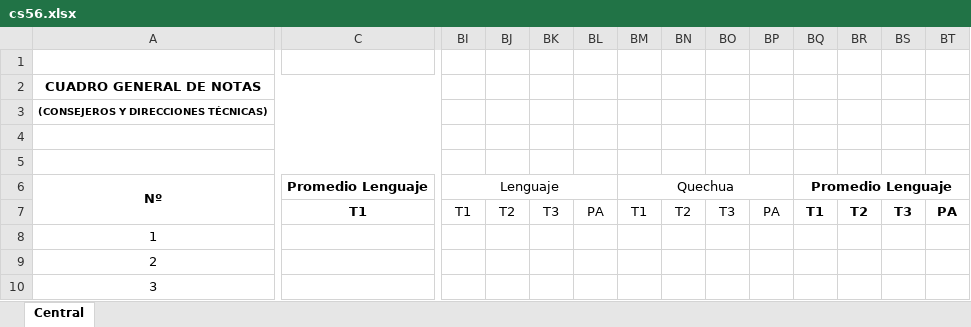
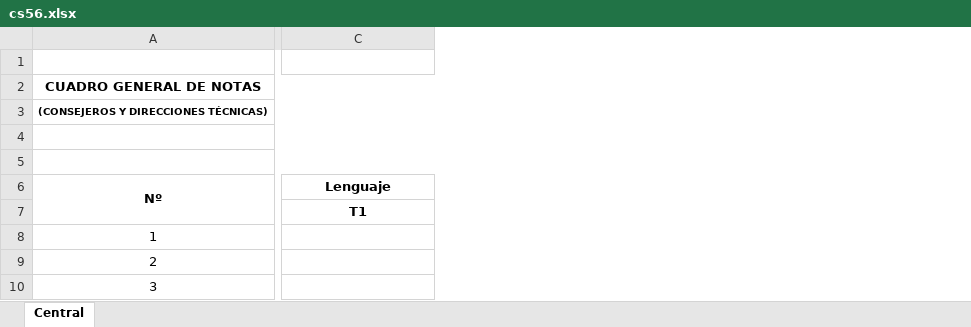
Before and after one commit to sysfranzco19/saat, an Excel workbook: public/templates/cs56.xlsx, sheet Central, drawn as a sheet; only a part is shown, gaps mark what is left out; values as stored, in another font and other column widths than the file's, no borders; charts and pictures and conditional formats not drawn; the diff names each change by its address in the sheet, - before the commit and + after, or states it on an @@ line.

```diff
--- a/public/templates/cs56.xlsx (sheet Central)
+++ b/public/templates/cs56.xlsx (sheet Central)
-column BI, rows 6-7: Lenguaje | T1
-column BJ, row 7: T2
-column BK, row 7: T3
-column BL, row 7: PA
-column BM, rows 6-7: Quechua | T1
-column BN, row 7: T2
-column BO, row 7: T3
-column BP, row 7: PA
-column BQ, rows 6-7: Promedio Lenguaje | T1
-column BR, row 7: T2
-column BS, row 7: T3
-column BT, row 7: PA
-C6: Promedio Lenguaje
+C6: Lenguaje
```
Also changed, not shown: formulas that keep their value, public/1ro Secundaria Guindo.xlsx, public/templates/cs12.xlsx, 13 other files.
